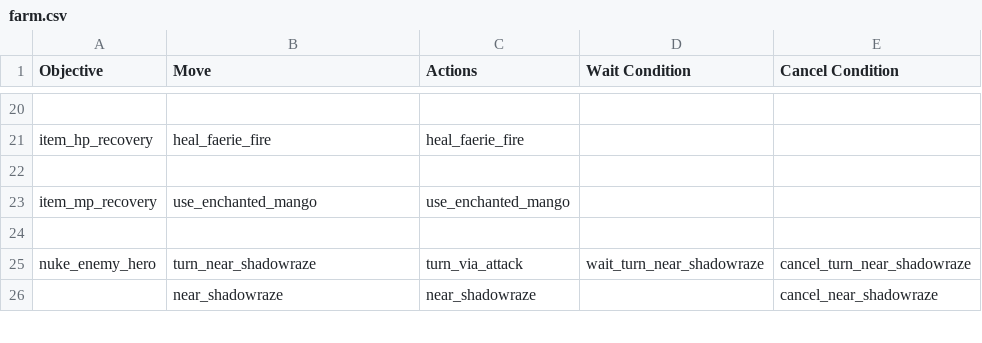
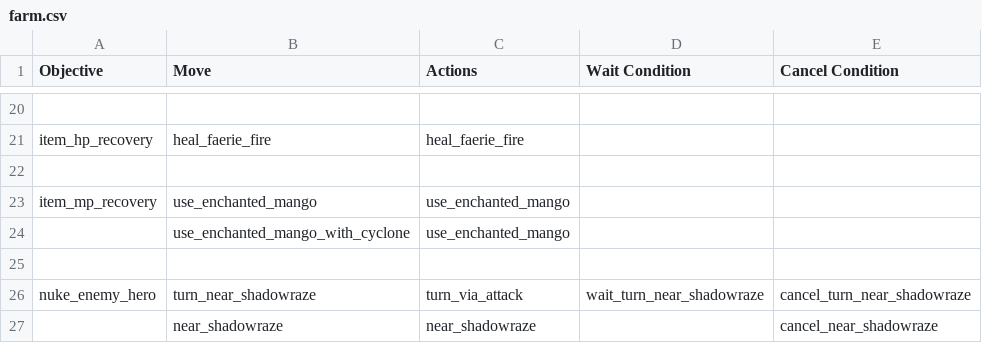
Before and after one commit to ellysh/dota2-omen-bots, a CSV file: generator/database/csv/farm.csv, drawn as a sheet; only a part is shown, gaps mark what is left out; the diff names each change by its address in the sheet, - before the commit and + after, or states it on an @@ line.

Commit message:
Force the bot to use mango when it has eul's
It is required for clearing the inventory spot for blink dagger.

```diff
--- a/generator/database/csv/farm.csv
+++ b/generator/database/csv/farm.csv
+row 24:  | use_enchanted_mango_with_cyclone | use_enchanted_mango
```
Also changed, not shown: generator/database/csv/fight.csv, 9 other files.
